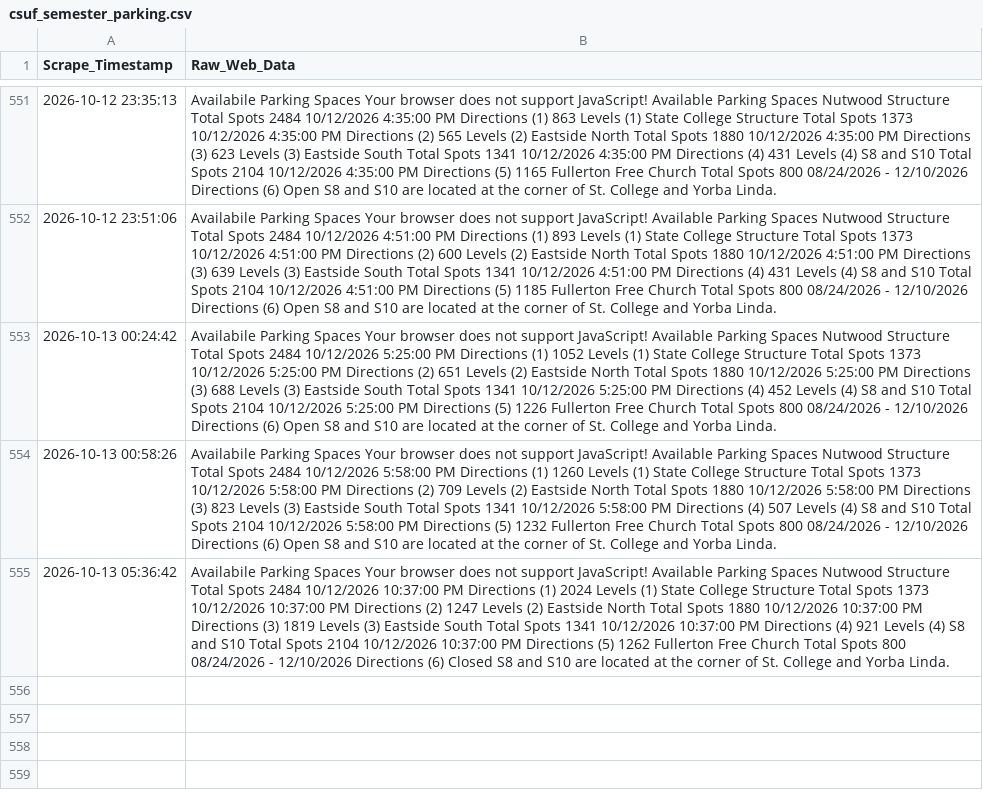
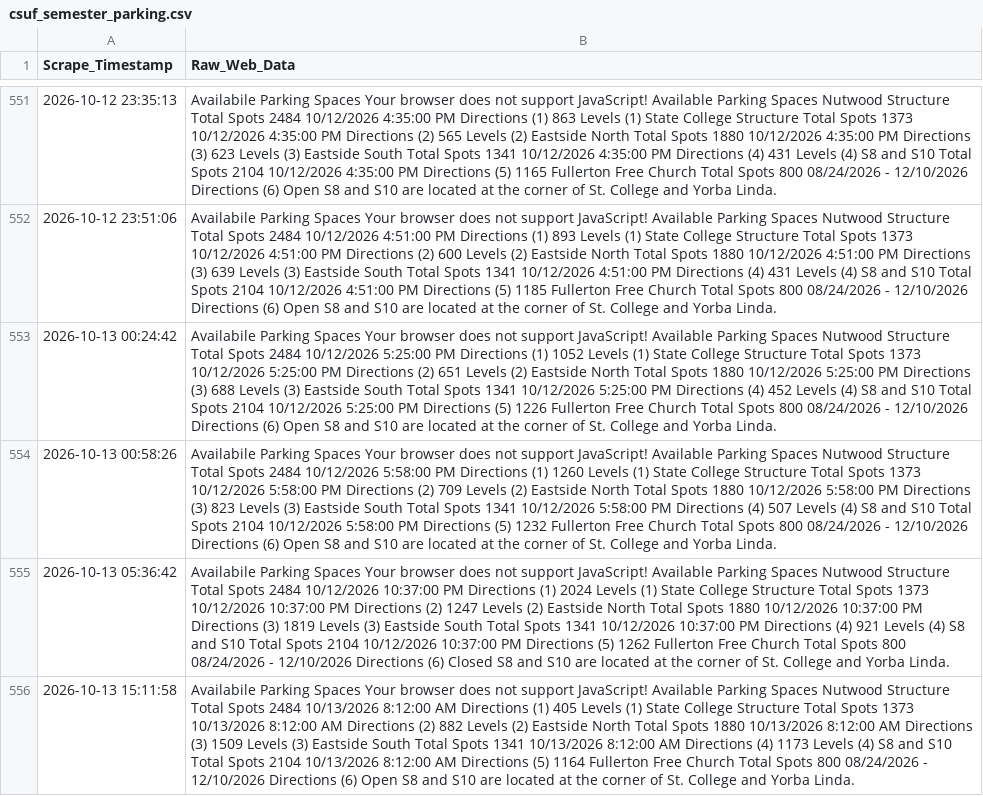
Before and after one commit to Miguelrod1245/csuf-parking-scraper, a CSV file: csuf_semester_parking.csv, drawn as a sheet; only a part is shown, gaps mark what is left out; the diff names each change by its address in the sheet, - before the commit and + after, or states it on an @@ line.

```diff
--- a/csuf_semester_parking.csv
+++ b/csuf_semester_parking.csv
+row 556: 2026-10-13 15:11:58 | Availabile Parking Spaces Your browser does not support JavaScript! Available Parking Spaces Nutwood Structure Total Spots 2484 10/13/2026 8:12:00 AM Directions (1) 405 Levels (1) State College Structure Total Spots 1373 10/13/2026 8:12:00 AM Directions (2) 882 Levels (2) Eastside North Total Spots 1880 10/13/2026 8:12:00 AM Directions (3) 1509 Levels (3) Eastside South Total Spots 1341 10/13/2026 8:12:00 AM Directions (4) 1173 Levels (4) S8 and S10 Total Spots 2104 10/13/2026 8:12:00 AM Directions (5) 1164 Fullerton Free Church Total Spots 800 08/24/2026 - 12/10/2026 Directions (6) Open S8 and S10 are located at the corner of St. College and Yorba Linda.
```
